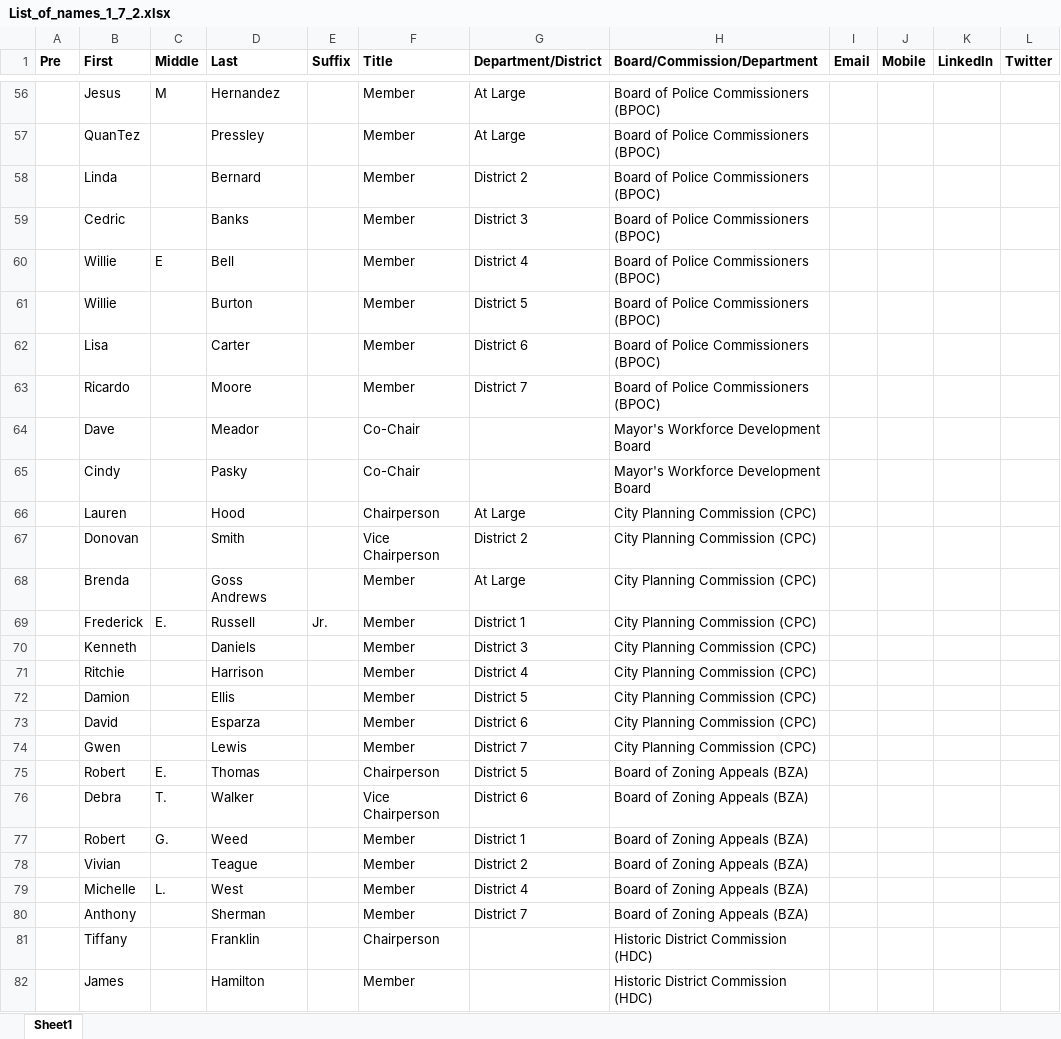
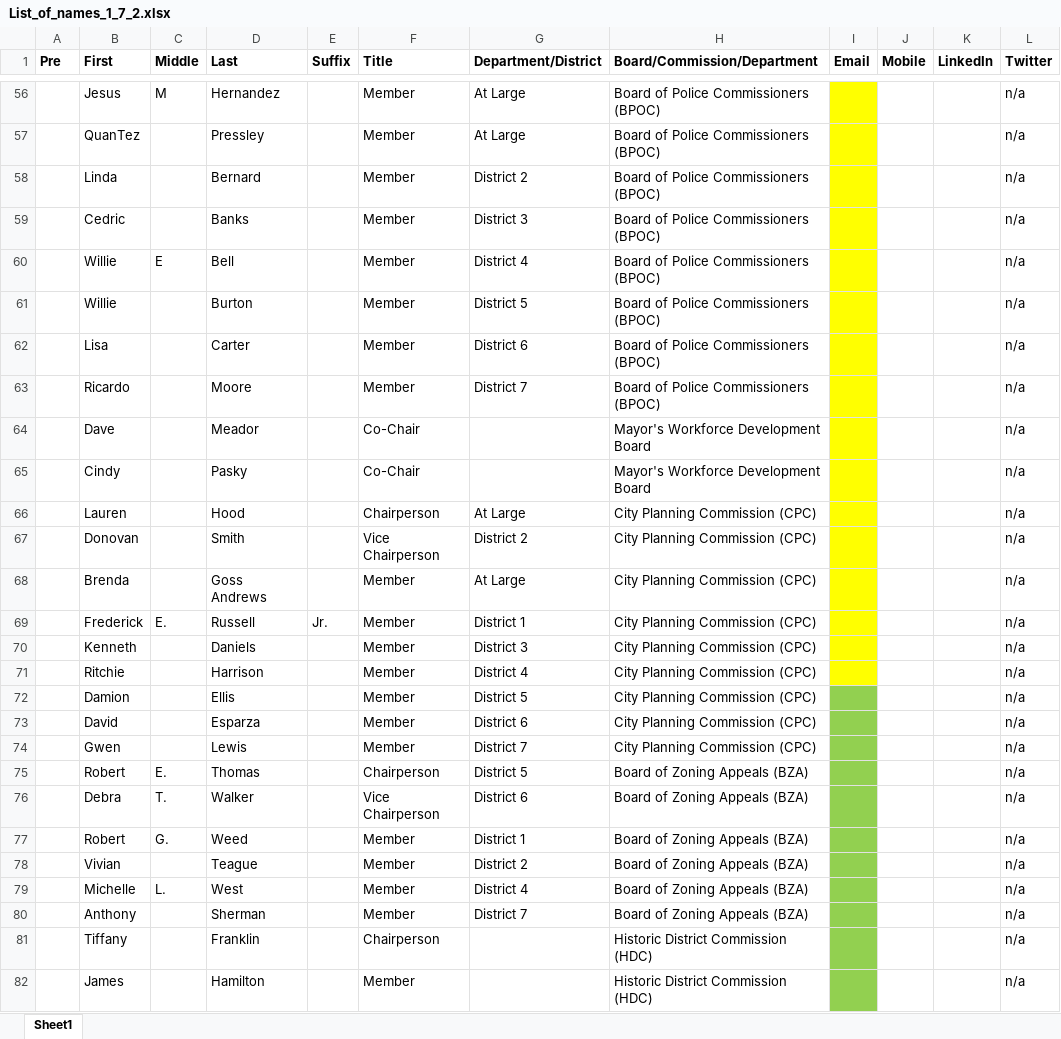
Before and after one commit to cmse802/CMSE495_Documenters, an Excel workbook: data/List_of_names_1_7_2.xlsx, sheet Sheet1, drawn as a sheet; only a part is shown, gaps mark what is left out; values as stored, in another font and other column widths than the file's, no borders; the diff covers the shown part only; the diff names each change by its address in the sheet, - before the commit and + after, or states it on an @@ line.

```diff
--- a/data/List_of_names_1_7_2.xlsx (sheet Sheet1)
+++ b/data/List_of_names_1_7_2.xlsx (sheet Sheet1)
-I56:I71 fill: none
+I56:I71 fill: #FFFF00
-L56:L82 (Twitter): (empty)
+L56:L82 (Twitter): n/a
-I72:I82 fill: none
+I72:I82 fill: #92D050
```
Also changed, not shown: 379 edited cells and cell formats elsewhere in this sheet.
